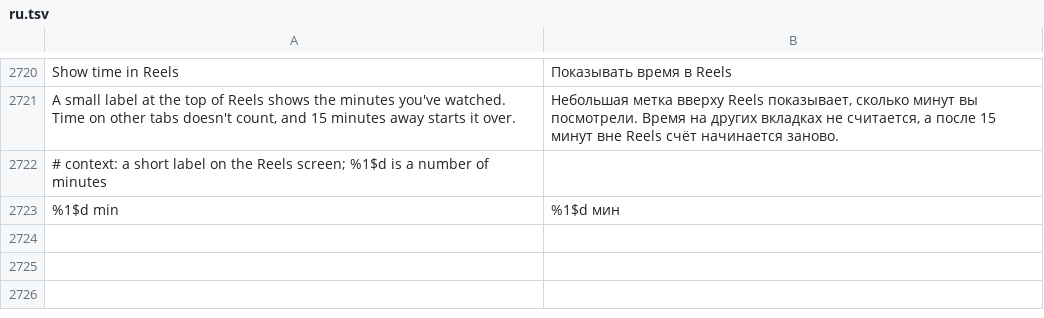
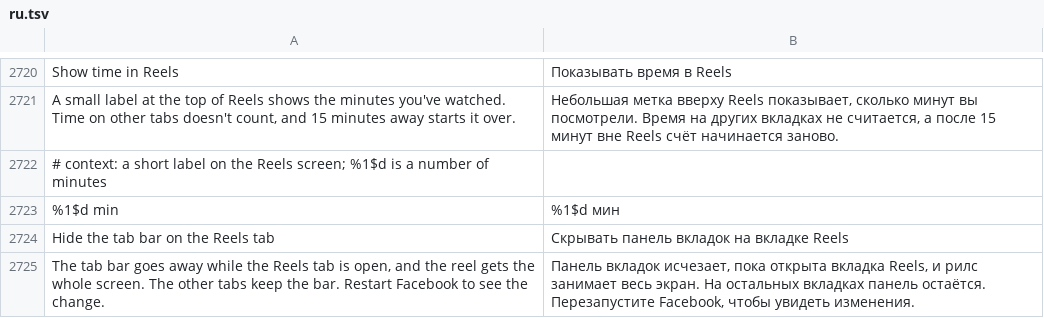
Before and after one commit to SysAdminDoc/HushFacebook, a TSV file: extensions/shared/library/src/main/l10n/ru.tsv, drawn as a sheet; only a part is shown, gaps mark what is left out.

Commit message:
feat(navigation): hide the tab bar on the Reels tab only
A switch under Tabs and navigation, off by default. Facebook restyles
the tab bar in one method each time a tab is selected; right before its
last store on the TabBarContainerLayout the extension gets the bar and
the TabTag, hides the bar on the Video tab and shows it again elsewhere.
FbChromeFragment lifts each tab's page above the bottom bars with a
bottom margin of their height, and a hidden bar kept its height there,
so the reel stopped a bar short of the bottom. That height goes through
the extension with the fragment's TabTag and is 0 on the Reels tab.
Each reel row is also sized to the window minus the same height in one
static sizer, so its last subtraction goes through the extension too
and is 0 while the bar is hidden.

```diff
--- a/extensions/shared/library/src/main/l10n/ru.tsv
+++ b/extensions/shared/library/src/main/l10n/ru.tsv
@@ -2723 +2723,3 @@ A small label at the top of Reels shows the minutes you've watched. Time on othe
 %1$d min	%1$d мин
+Hide the tab bar on the Reels tab	Скрывать панель вкладок на вкладке Reels
+The tab bar goes away while the Reels tab is open, and the reel gets the whole screen. The other tabs keep the bar. Restart Facebook to see the change.	Панель вкладок исчезает, пока открыта вкладка Reels, и рилс занимает весь экран. На остальных вкладках панель остаётся. Перезапустите Facebook, чтобы увидеть изменения.
```
Also changed, not shown: extensions/shared/library/src/main/l10n/de.tsv, extensions/shared/library/src/main/l10n/es.tsv, 29 other files.
